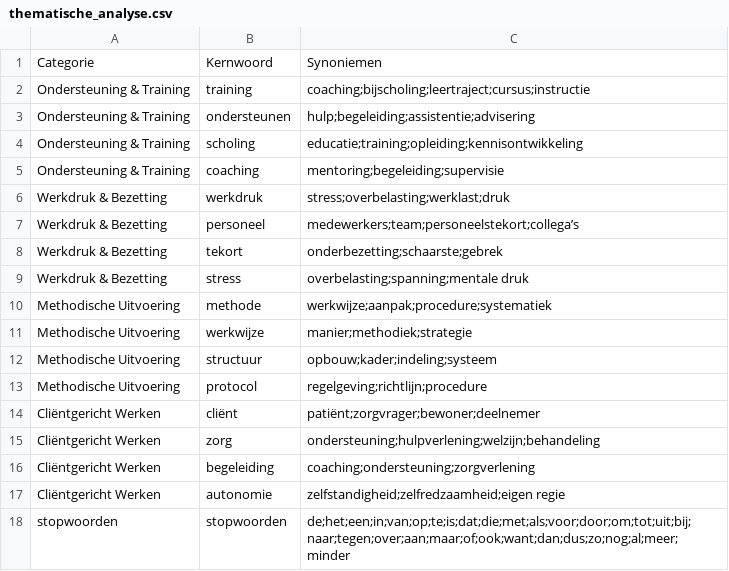
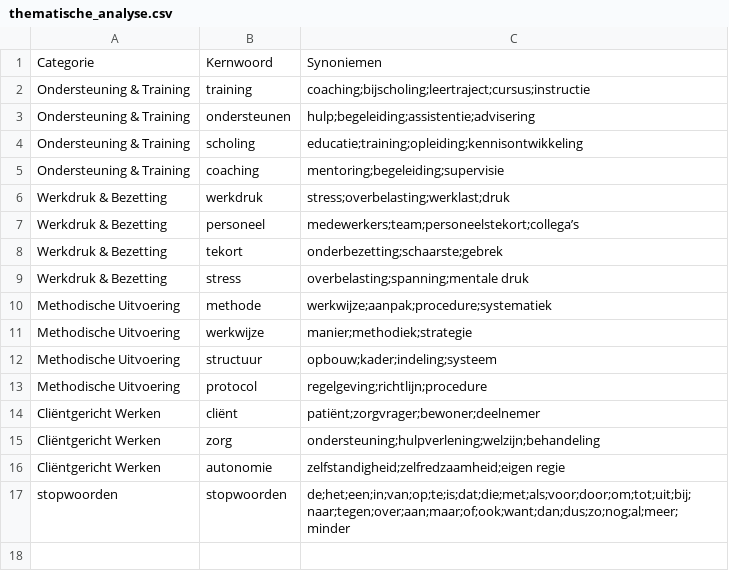
Before and after one commit to Jenshoutje/vragenlijst-triple-C, a CSV file: data/thematische_analyse.csv, drawn as a sheet.

Commit message:
Update thematische_analyse.csv

```diff
--- a/data/thematische_analyse.csv
+++ b/data/thematische_analyse.csv
@@ -15,3 +15,2 @@ Cliëntgericht Werken,cliënt,patiënt;zorgvrager;bewoner;deelnemer
 Cliëntgericht Werken,zorg,ondersteuning;hulpverlening;welzijn;behandeling
-Cliëntgericht Werken,begeleiding,coaching;ondersteuning;zorgverlening
 Cliëntgericht Werken,autonomie,zelfstandigheid;zelfredzaamheid;eigen regie
```
